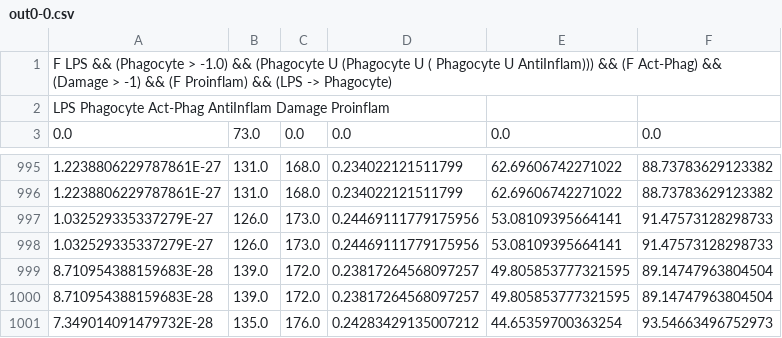
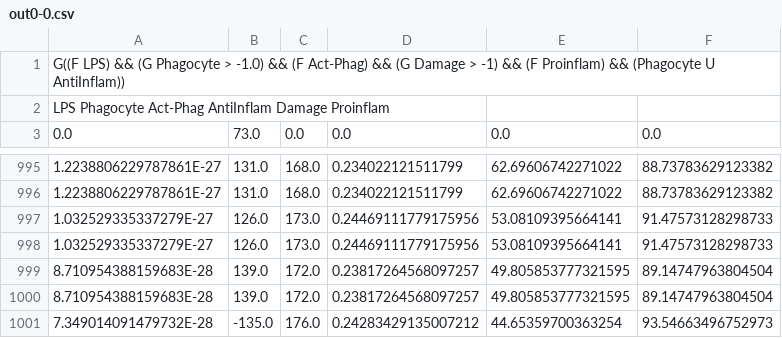
Before and after one commit to huseinz/tracever, a CSV file: out0-0.csv, drawn as a sheet; only a part is shown, gaps mark what is left out.

Commit message:
update out0-0.csv

```diff
--- a/out0-0.csv
+++ b/out0-0.csv
@@ -1,2 +1,2 @@
-F LPS && (Phagocyte > -1.0) && (Phagocyte U (Phagocyte U ( Phagocyte U AntiInflam))) && (F Act-Phag) && (Damage > -1) && (F Proinflam) && (LPS -> Phagocyte)
+G((F LPS) && (G Phagocyte > -1.0) && (F Act-Phag) && (G Damage > -1) && (F Proinflam) && (Phagocyte U AntiInflam))
 LPS Phagocyte Act-Phag AntiInflam Damage Proinflam
@@ -1000,2 +1000,2 @@ LPS Phagocyte Act-Phag AntiInflam Damage Proinflam
 8.710954388159683E-28,139.0,172.0,0.23817264568097257,49.805853777321595,89.14747963804504
-7.349014091479732E-28,135.0,176.0,0.24283429135007212,44.65359700363254,93.54663496752973
+7.349014091479732E-28,-135.0,176.0,0.24283429135007212,44.65359700363254,93.54663496752973
```
